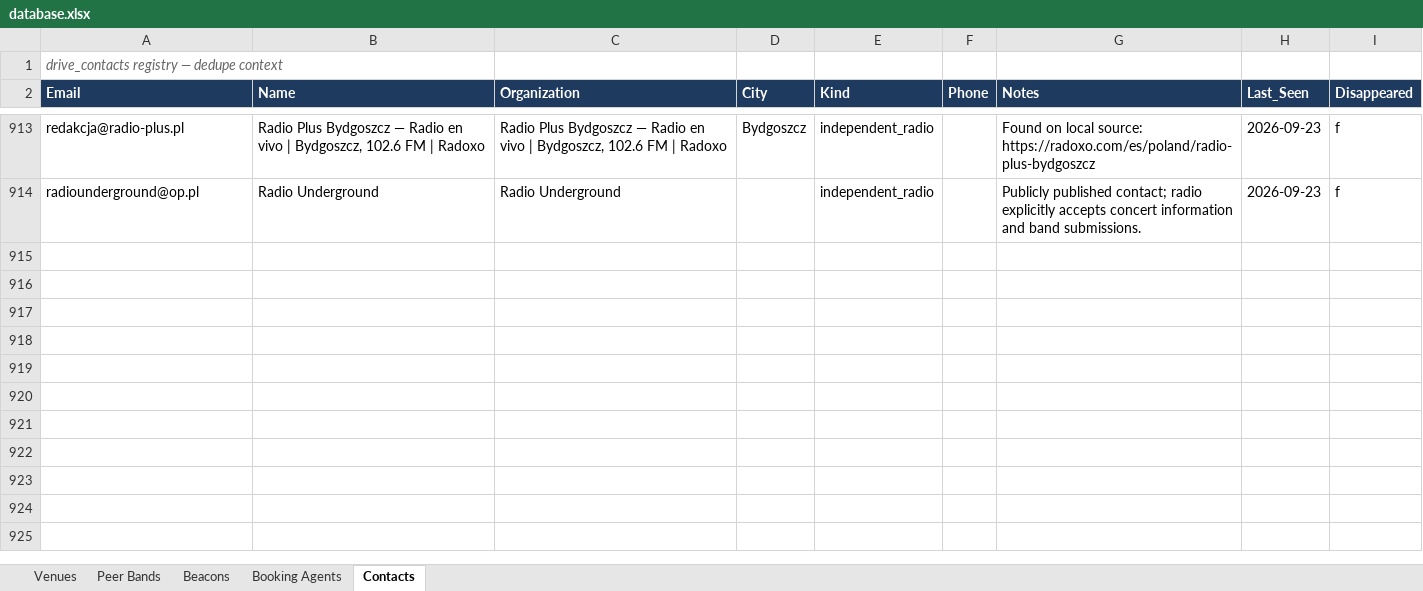
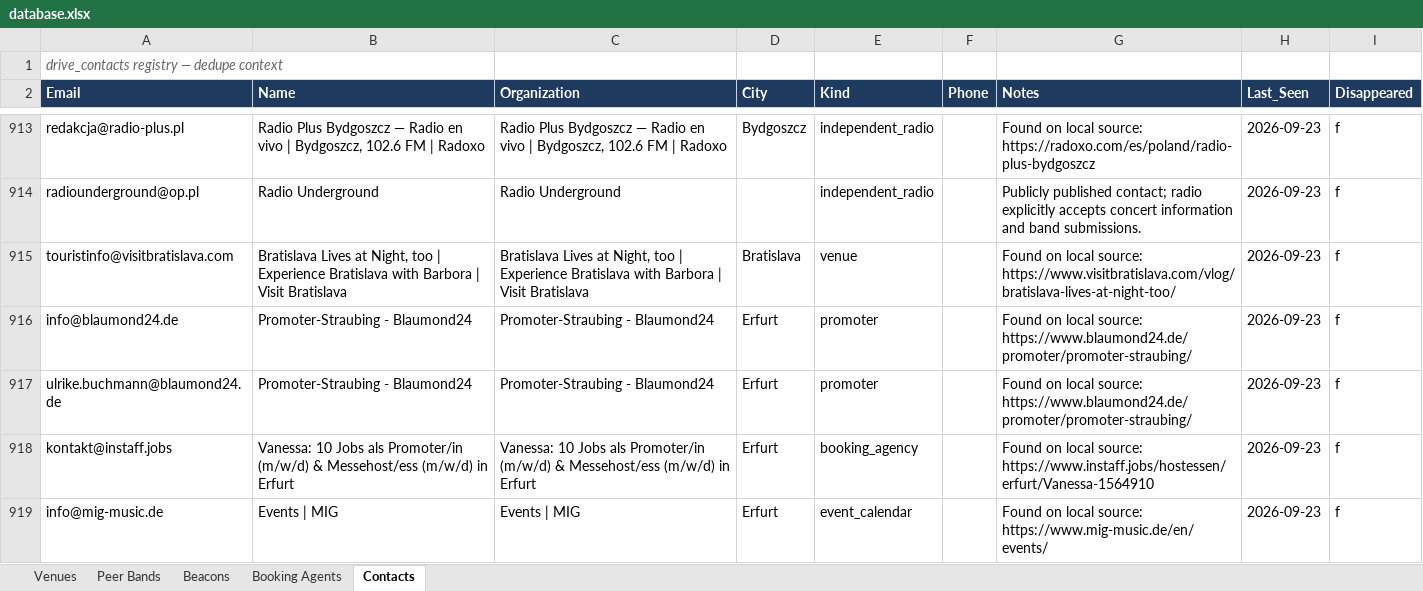
Before and after one commit to wojciechbator/crowdrelay-db, an Excel workbook: database.xlsx, sheet Contacts, drawn as a sheet; only a part is shown, gaps mark what is left out; values as stored, in another font and other column widths than the file's, no borders; the diff names each change by its address in the sheet, - before the commit and + after, or states it on an @@ line.

```diff
--- a/database.xlsx (sheet Contacts)
+++ b/database.xlsx (sheet Contacts)
+row 915: touristinfo@visitbratislava.com | Bratislava Lives at Night, too | Experience Bratislava with Barbora | Visit Bratislava | Bratislava Lives at Night, too | Experience Bratislava with Barbora | Visit Bratislava | Bratislava | venue |  | Found on local source: https://www.visitbratislava.com/vlog/bratislava-lives-at-night-too/ | 2026-09-23 | f
+row 916: info@blaumond24.de | Promoter-Straubing - Blaumond24 | Promoter-Straubing - Blaumond24 | Erfurt | promoter |  | Found on local source: https://www.blaumond24.de/promoter/promoter-straubing/ | 2026-09-23 | f
+row 917: ulrike.buchmann@blaumond24.de | Promoter-Straubing - Blaumond24 | Promoter-Straubing - Blaumond24 | Erfurt | promoter |  | Found on local source: https://www.blaumond24.de/promoter/promoter-straubing/ | 2026-09-23 | f
+row 918: kontakt@instaff.jobs | Vanessa: 10 Jobs als Promoter/in (m/w/d) & Messehost/ess (m/w/d) in Erfurt | Vanessa: 10 Jobs als Promoter/in (m/w/d) & Messehost/ess (m/w/d) in Erfurt | Erfurt | booking_agency |  | Found on local source: https://www.instaff.jobs/hostessen/erfurt/Vanessa-1564910 | 2026-09-23 | f
+row 919: info@mig-music.de | Events | MIG | Events | MIG | Erfurt | event_calendar |  | Found on local source: https://www.mig-music.de/en/events/ | 2026-09-23 | f
```
Also changed, not shown: sheet Beacons, 8 other files.
